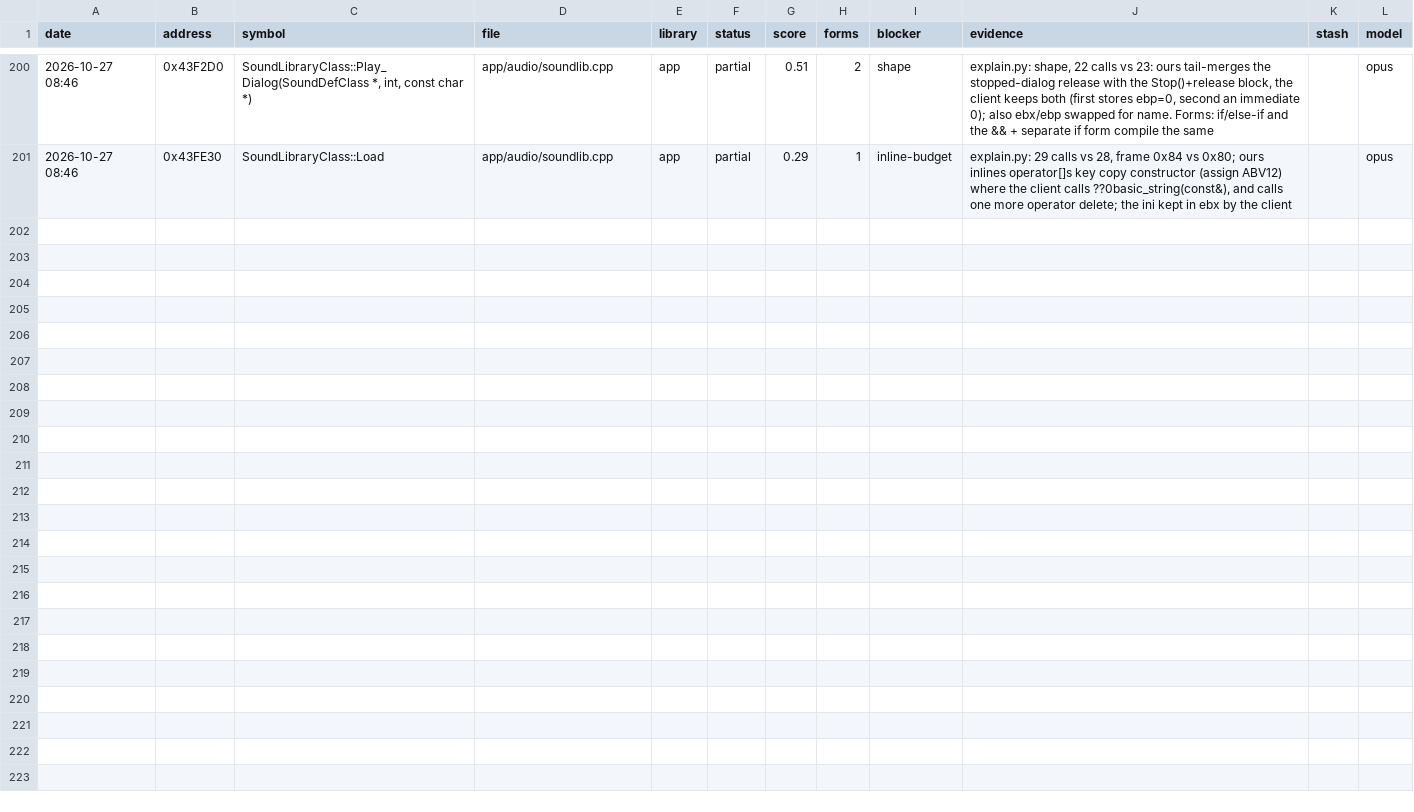
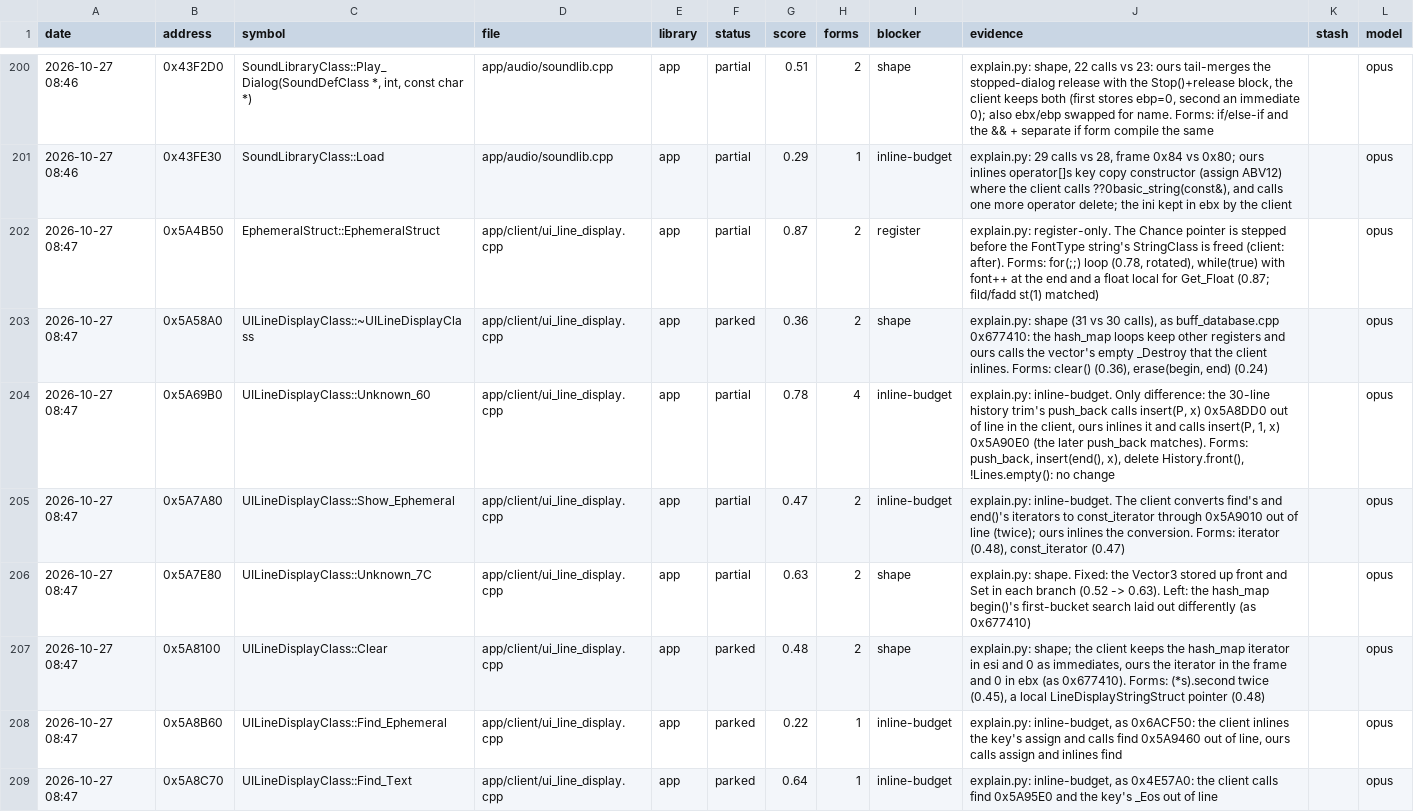
Before and after one commit to Open-EnB/EnB, a CSV file: docs/data/attempts.csv, drawn as a sheet; only a part is shown, gaps mark what is left out; the diff names each change by its address in the sheet, - before the commit and + after, or states it on an @@ line.

```diff
--- a/docs/data/attempts.csv
+++ b/docs/data/attempts.csv
+row 202: 2026-10-27 08:47 | 0x5A4B50 | EphemeralStruct::EphemeralStruct | app/client/ui_line_display.cpp | app | partial | 0.87 | 2 | register | explain.py: register-only. The Chance pointer is stepped before the FontType string's StringClass is freed (client: after). Forms: for(;;) loop (0.78, rotated), while(true) with font++ at the end and a float local for Get_Float (0.87; fild/fadd st(1) matched) |  | opus
+row 203: 2026-10-27 08:47 | 0x5A58A0 | UILineDisplayClass::~UILineDisplayClass | app/client/ui_line_display.cpp | app | parked | 0.36 | 2 | shape | explain.py: shape (31 vs 30 calls), as buff_database.cpp 0x677410: the hash_map loops keep other registers and ours calls the vector's empty _Destroy that the client inlines. Forms: clear() (0.36), erase(begin, end) (0.24) |  | opus
+row 204: 2026-10-27 08:47 | 0x5A69B0 | UILineDisplayClass::Unknown_60 | app/client/ui_line_display.cpp | app | partial | 0.78 | 4 | inline-budget | explain.py: inline-budget. Only difference: the 30-line history trim's push_back calls insert(P, x) 0x5A8DD0 out of line in the client, ours inlines it and calls insert(P, 1, x) 0x5A90E0 (the later push_back matches). Forms: push_back, insert(end(), x), delete History.front(), !Lines.empty(): no change |  | opus
+row 205: 2026-10-27 08:47 | 0x5A7A80 | UILineDisplayClass::Show_Ephemeral | app/client/ui_line_display.cpp | app | partial | 0.47 | 2 | inline-budget | explain.py: inline-budget. The client converts find's and end()'s iterators to const_iterator through 0x5A9010 out of line (twice); ours inlines the conversion. Forms: iterator (0.48), const_iterator (0.47) |  | opus
+row 206: 2026-10-27 08:47 | 0x5A7E80 | UILineDisplayClass::Unknown_7C | app/client/ui_line_display.cpp | app | partial | 0.63 | 2 | shape | explain.py: shape. Fixed: the Vector3 stored up front and Set in each branch (0.52 -> 0.63). Left: the hash_map begin()'s first-bucket search laid out differently (as 0x677410) |  | opus
+row 207: 2026-10-27 08:47 | 0x5A8100 | UILineDisplayClass::Clear | app/client/ui_line_display.cpp | app | parked | 0.48 | 2 | shape | explain.py: shape; the client keeps the hash_map iterator in esi and 0 as immediates, ours the iterator in the frame and 0 in ebx (as 0x677410). Forms: (*s).second twice (0.45), a local LineDisplayStringStruct pointer (0.48) |  | opus
+row 208: 2026-10-27 08:47 | 0x5A8B60 | UILineDisplayClass::Find_Ephemeral | app/client/ui_line_display.cpp | app | parked | 0.22 | 1 | inline-budget | explain.py: inline-budget, as 0x6ACF50: the client inlines the key's assign and calls find 0x5A9460 out of line, ours calls assign and inlines find |  | opus
+row 209: 2026-10-27 08:47 | 0x5A8C70 | UILineDisplayClass::Find_Text | app/client/ui_line_display.cpp | app | parked | 0.64 | 1 | inline-budget | explain.py: inline-budget, as 0x4E57A0: the client calls find 0x5A95E0 and the key's _Eos out of line |  | opus
```
Also changed, not shown: 1 other file.
